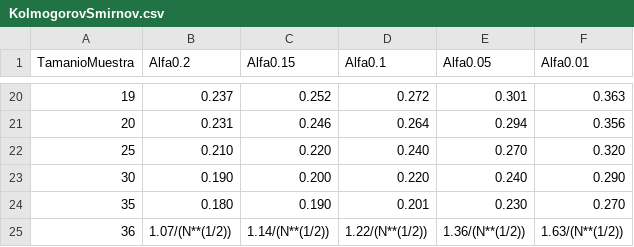
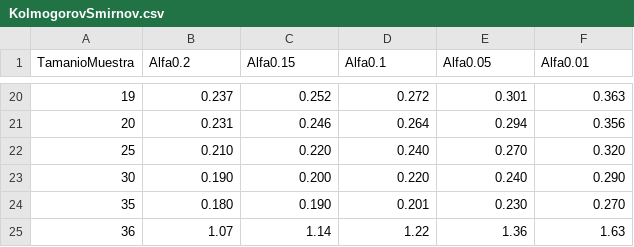
Before and after one commit to juliancastillo-udea/2021-01-Simulacion, a CSV file: KolmogorovSmirnov.csv, drawn as a sheet; only a part is shown, gaps mark what is left out.

Commit message:
Update KolmogorovSmirnov.csv

```diff
--- a/KolmogorovSmirnov.csv
+++ b/KolmogorovSmirnov.csv
@@ -24,2 +24,2 @@ TamanioMuestra;Alfa0.2;Alfa0.15;Alfa0.1;Alfa0.05;Alfa0.01
 35;0.180;0.190;0.201;0.230;0.270
-36;1.07/(N**(1/2));1.14/(N**(1/2));1.22/(N**(1/2));1.36/(N**(1/2));1.63/(N**(1/2))
+36;1.07;1.14;1.22;1.36;1.63
```
